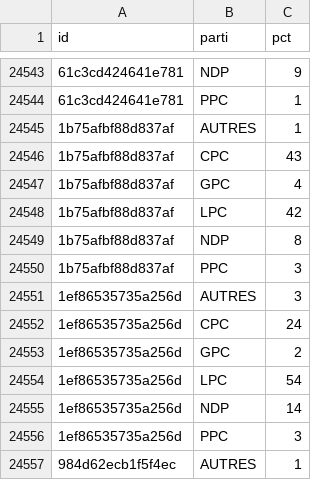
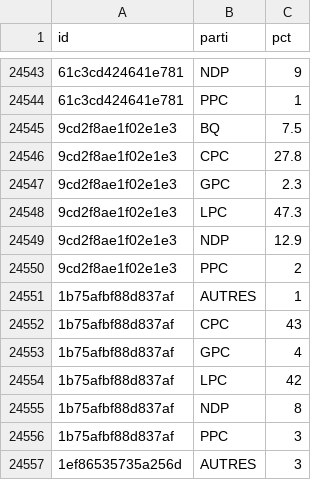
Before and after one commit to votovision/data, a CSV file: csv/parts.csv, drawn as a sheet; only a part is shown, gaps mark what is left out; the shorter side is filled out with more unchanged rows; the diff names each change by its address in the sheet, - before the commit and + after, or states it on an @@ line.

```diff
--- a/csv/parts.csv
+++ b/csv/parts.csv
+row 24545: 9cd2f8ae1f02e1e3 | BQ | 7.5
+row 24546: 9cd2f8ae1f02e1e3 | CPC | 27.8
+row 24547: 9cd2f8ae1f02e1e3 | GPC | 2.3
+row 24548: 9cd2f8ae1f02e1e3 | LPC | 47.3
+row 24549: 9cd2f8ae1f02e1e3 | NDP | 12.9
+row 24550: 9cd2f8ae1f02e1e3 | PPC | 2
```
Also changed, not shown: csv/sondages.csv, 1 other file.
